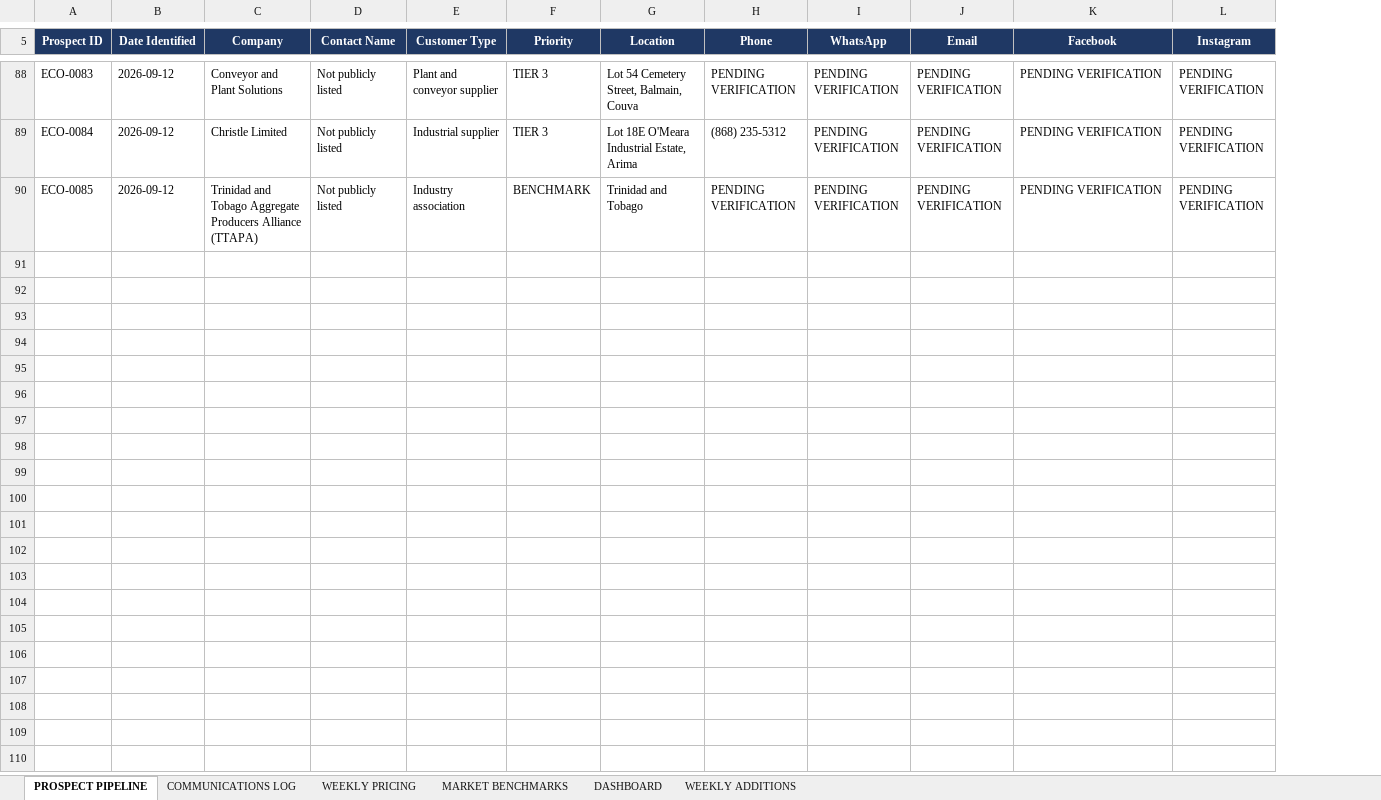
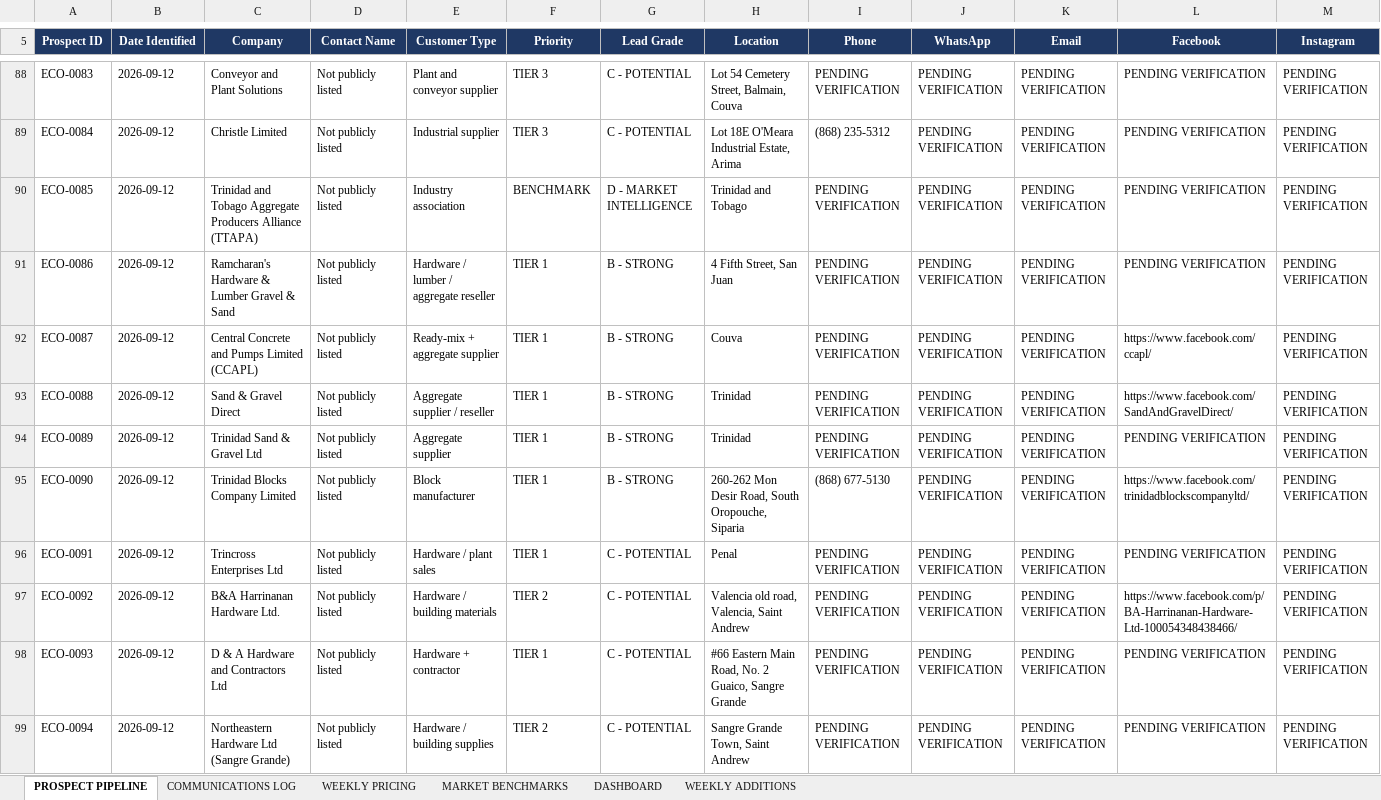
Before and after one commit to Deathdealer09/iseldoran-wiki, an Excel workbook: ecoenergy/EcoEnergy_Aggregate_Sales_Pipeline.xlsx, sheet PROSPECT PIPELINE, drawn as a sheet; only a part is shown, gaps mark what is left out; values as stored, in another font and other column widths than the file's, no borders; rows hold the shown columns only; the diff covers the shown part only; the diff names each change by its address in the sheet, - before the commit and + after, or states it on an @@ line.

```diff
--- a/ecoenergy/EcoEnergy_Aggregate_Sales_Pipeline.xlsx (sheet PROSPECT PIPELINE)
+++ b/ecoenergy/EcoEnergy_Aggregate_Sales_Pipeline.xlsx (sheet PROSPECT PIPELINE)
+column G (Lead Grade), rows 88-90: C - POTENTIAL | C - POTENTIAL | D - MARKET INTELLIGENCE
+row 91: ECO-0086 | 2026-09-12 | Ramcharan's Hardware & Lumber Gravel & Sand | Not publicly listed | Hardware / lumber / aggregate reseller | TIER 1 | B - STRONG | 4 Fifth Street, San Juan | PENDING VERIFICATION | PENDING VERIFICATION | PENDING VERIFICATION | PENDING VERIFICATION | PENDING VERIFICATION
+row 92: ECO-0087 | 2026-09-12 | Central Concrete and Pumps Limited (CCAPL) | Not publicly listed | Ready-mix + aggregate supplier | TIER 1 | B - STRONG | Couva | PENDING VERIFICATION | PENDING VERIFICATION | PENDING VERIFICATION | https://www.facebook.com/ccapl/ | PENDING VERIFICATION
+row 93: ECO-0088 | 2026-09-12 | Sand & Gravel Direct | Not publicly listed | Aggregate supplier / reseller | TIER 1 | B - STRONG | Trinidad | PENDING VERIFICATION | PENDING VERIFICATION | PENDING VERIFICATION | https://www.facebook.com/SandAndGravelDirect/ | PENDING VERIFICATION
+row 94: ECO-0089 | 2026-09-12 | Trinidad Sand & Gravel Ltd | Not publicly listed | Aggregate supplier | TIER 1 | B - STRONG | Trinidad | PENDING VERIFICATION | PENDING VERIFICATION | PENDING VERIFICATION | PENDING VERIFICATION | PENDING VERIFICATION
+row 95: ECO-0090 | 2026-09-12 | Trinidad Blocks Company Limited | Not publicly listed | Block manufacturer | TIER 1 | B - STRONG | 260-262 Mon Desir Road, South Oropouche, Siparia | (868) 677-5130 | PENDING VERIFICATION | PENDING VERIFICATION | https://www.facebook.com/trinidadblockscompanyltd/ | PENDING VERIFICATION
+row 96: ECO-0091 | 2026-09-12 | Trincross Enterprises Ltd | Not publicly listed | Hardware / plant sales | TIER 1 | C - POTENTIAL | Penal | PENDING VERIFICATION | PENDING VERIFICATION | PENDING VERIFICATION | PENDING VERIFICATION | PENDING VERIFICATION
+row 97: ECO-0092 | 2026-09-12 | B&A Harrinanan Hardware Ltd. | Not publicly listed | Hardware / building materials | TIER 2 | C - POTENTIAL | Valencia old road, Valencia, Saint Andrew | PENDING VERIFICATION | PENDING VERIFICATION | PENDING VERIFICATION | https://www.facebook.com/p/BA-Harrinanan-Hardware-Ltd-100054348438466/ | PENDING VERIFICATION
+row 98: ECO-0093 | 2026-09-12 | D & A Hardware and Contractors Ltd | Not publicly listed | Hardware + contractor | TIER 1 | C - POTENTIAL | #66 Eastern Main Road, No. 2 Guaico, Sangre Grande | PENDING VERIFICATION | PENDING VERIFICATION | PENDING VERIFICATION | PENDING VERIFICATION | PENDING VERIFICATION
+row 99: ECO-0094 | 2026-09-12 | Northeastern Hardware Ltd (Sangre Grande) | Not publicly listed | Hardware / building supplies | TIER 2 | C - POTENTIAL | Sangre Grande Town, Saint Andrew | PENDING VERIFICATION | PENDING VERIFICATION | PENDING VERIFICATION | PENDING VERIFICATION | PENDING VERIFICATION
```
Also changed, not shown: 18 added rows and 16 edited cells elsewhere in this sheet, sheet WEEKLY ADDITIONS, sheet MARKET BENCHMARKS, sheet DASHBOARD, sheet COMMUNICATIONS LOG, sheet WEEKLY PRICING, 14 other files.
